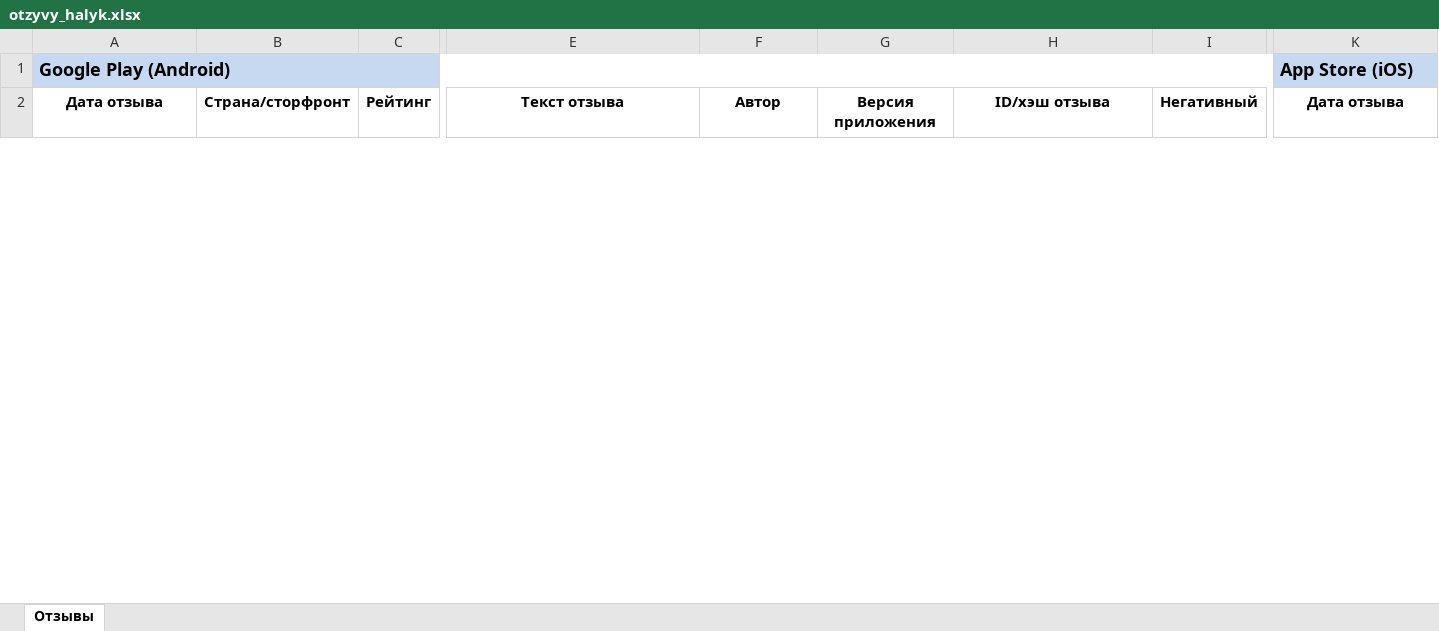
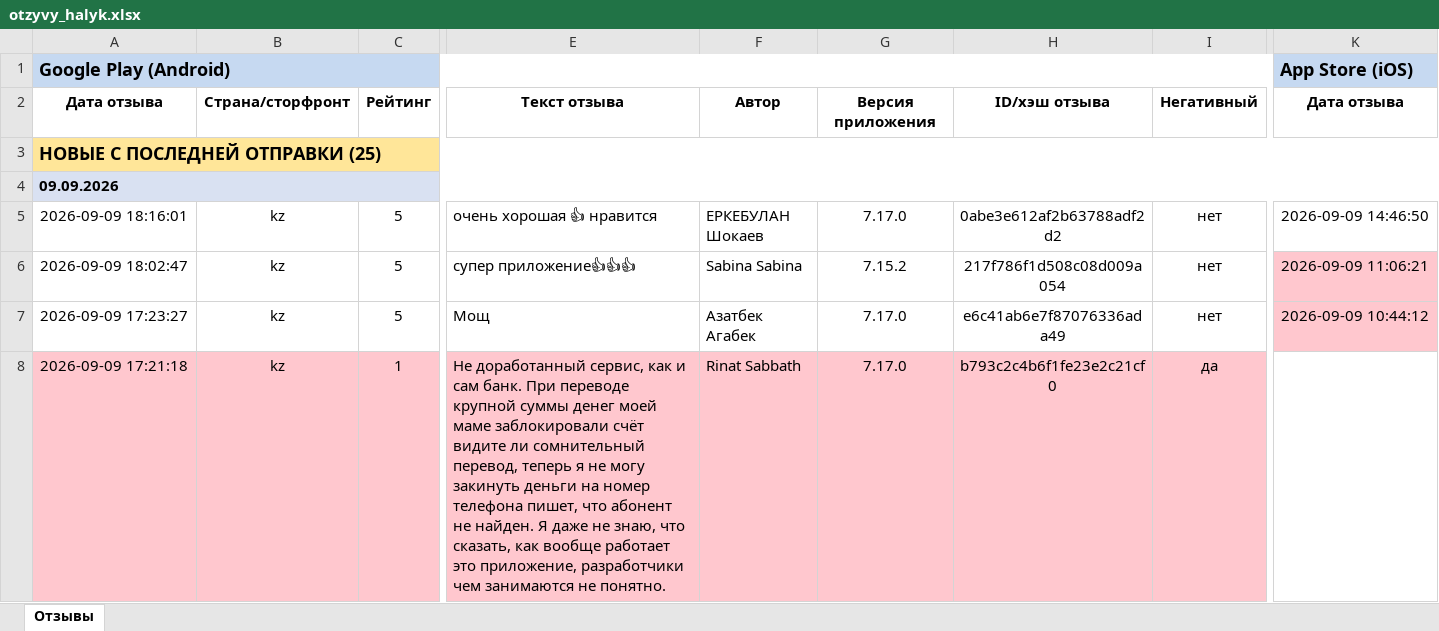
Before and after one commit to Laura-B84/my-project, an Excel workbook: otzyvy_halyk.xlsx, sheet Отзывы, drawn as a sheet; only a part is shown, gaps mark what is left out; values as stored, in another font and other column widths than the file's, no borders; rows hold the shown columns only; the diff covers the shown part only; the diff names each change by its address in the sheet, - before the commit and + after, or states it on an @@ line.

```diff
--- a/otzyvy_halyk.xlsx (sheet Отзывы)
+++ b/otzyvy_halyk.xlsx (sheet Отзывы)
+row 3: НОВЫЕ С ПОСЛЕДНЕЙ ОТПРАВКИ (25)
+row 4: 09.09.2026
+row 5: 2026-09-09 18:16:01 | kz | 5 | очень хорошая 👍 нравится | ЕРКЕБУЛАН Шокаев | 7.17.0 | 0abe3e612af2b63788adf2d2 | нет | 2026-09-09 14:46:50
+row 6: 2026-09-09 18:02:47 | kz | 5 | супер приложение👍👍👍 | Sabina Sabina | 7.15.2 | 217f786f1d508c08d009a054 | нет | 2026-09-09 11:06:21
+row 7: 2026-09-09 17:23:27 | kz | 5 | Мощ | Азатбек Агабек | 7.17.0 | e6c41ab6e7f87076336ada49 | нет | 2026-09-09 10:44:12
+row 8: 2026-09-09 17:21:18 | kz | 1 | Не доработанный сервис, как и сам банк. При переводе крупной суммы денег моей маме заблокировали счёт видите ли сомнительный перевод, теперь я не могу закинуть деньги на номер телефона пишет, что абонент не найден. Я даже не знаю, что сказать, как вообще работает это приложение, разработчики чем занимаются не понятно. | Rinat Sabbath | 7.17.0 | b793c2c4b6f1fe23e2c21cf0 | да
```
Also changed, not shown: 18 added rows and 20 removed rows elsewhere in this sheet, 1 other file.
